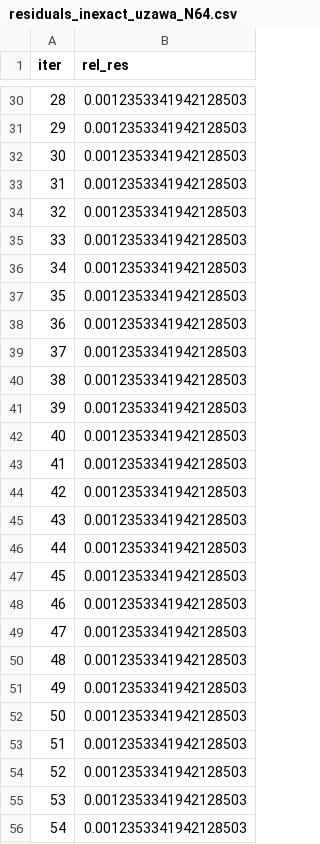
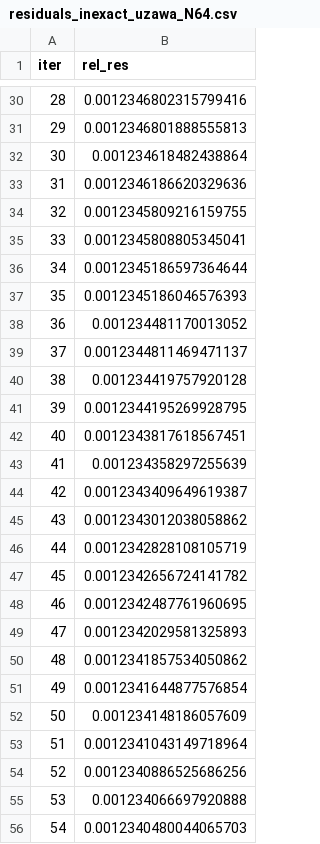
Before and after one commit to Francis-Fan-create/Numerical_Algebra, a CSV file: 大作业/数值代数+大作业+樊泽羲+2200010816/results/inexact_uzawa/N64/residuals_inexact_uzawa_N64.csv, drawn as a sheet; only a part is shown, gaps mark what is left out; the diff covers the shown part only.

```diff
--- a/大作业/数值代数+大作业+樊泽羲+2200010816/results/inexact_uzawa/N64/residuals_inexact_uzawa_N64.csv
+++ b/大作业/数值代数+大作业+樊泽羲+2200010816/results/inexact_uzawa/N64/residuals_inexact_uzawa_N64.csv
@@ -30,27 +30,27 @@ iter,rel_res
-28,0.0012353341942128503
-29,0.0012353341942128503
-30,0.0012353341942128503
-31,0.0012353341942128503
-32,0.0012353341942128503
-33,0.0012353341942128503
-34,0.0012353341942128503
-35,0.0012353341942128503
-36,0.0012353341942128503
-37,0.0012353341942128503
-38,0.0012353341942128503
-39,0.0012353341942128503
-40,0.0012353341942128503
-41,0.0012353341942128503
-42,0.0012353341942128503
-43,0.0012353341942128503
-44,0.0012353341942128503
-45,0.0012353341942128503
-46,0.0012353341942128503
-47,0.0012353341942128503
-48,0.0012353341942128503
-49,0.0012353341942128503
-50,0.0012353341942128503
-51,0.0012353341942128503
-52,0.0012353341942128503
-53,0.0012353341942128503
-54,0.0012353341942128503
+28,0.0012346802315799416
+29,0.0012346801888555813
+30,0.001234618482438864
+31,0.0012346186620329636
+32,0.0012345809216159755
+33,0.0012345808805345041
+34,0.0012345186597364644
+35,0.0012345186046576393
+36,0.001234481170013052
+37,0.0012344811469471137
+38,0.001234419757920128
+39,0.0012344195269928795
+40,0.0012343817618567451
+41,0.001234358297255639
+42,0.0012343409649619387
+43,0.0012343012038058862
+44,0.0012342828108105719
+45,0.0012342656724141782
+46,0.0012342487761960695
+47,0.0012342029581325893
+48,0.0012341857534050862
+49,0.0012341644877576854
+50,0.001234148186057609
+51,0.0012341043149718964
+52,0.0012340886525686256
+53,0.001234066697920888
+54,0.0012340480044065703
```
Also changed, not shown: 173 edited cells elsewhere in this file, 大作业/数值代数+大作业+樊泽羲+2200010816/results/inexact_uzawa/results_inexact_uzawa.csv, 大作业/数值代数+大作业+樊泽羲+2200010816/results/uzawa/results_uzawa.csv, 32 other files.
